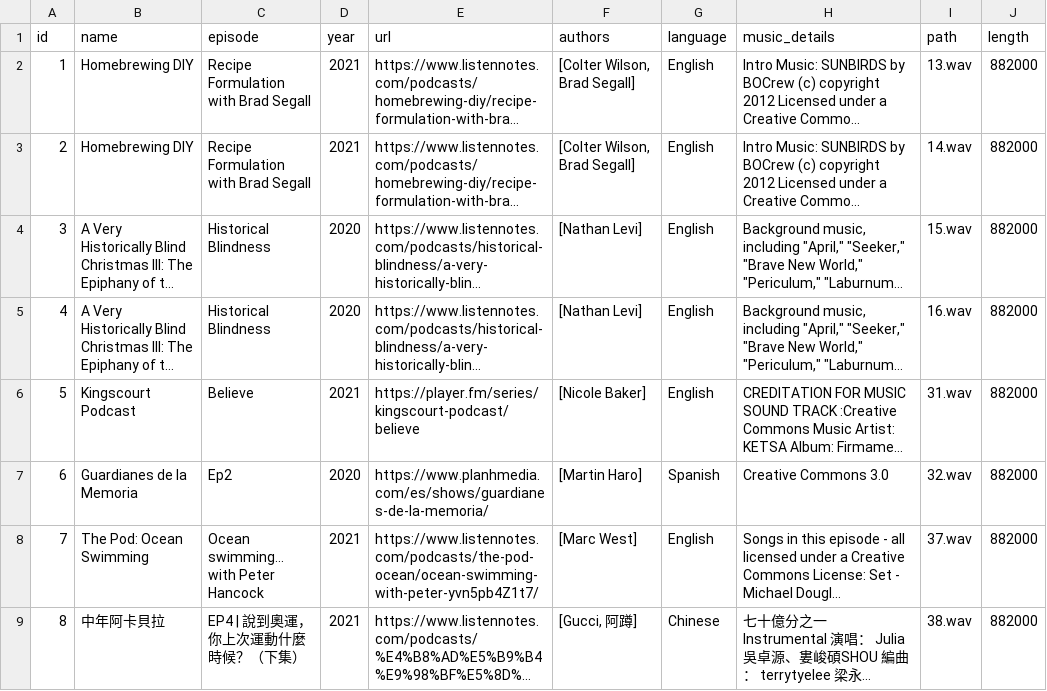
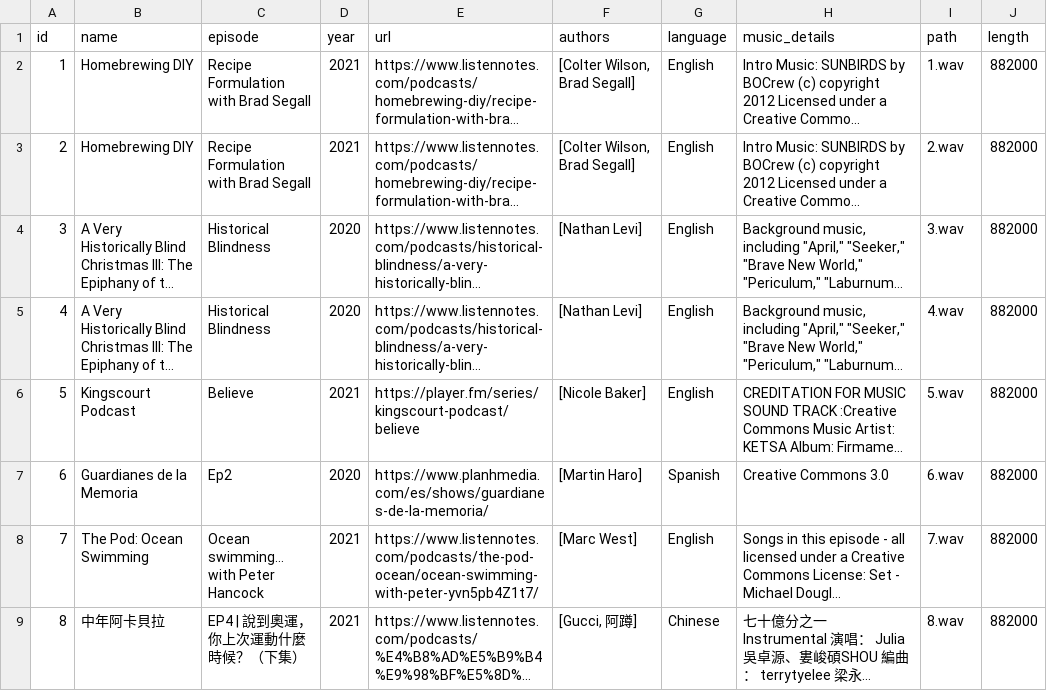
Before and after one commit to nschmidtg/Podcastmix, a CSV file: podcastmix/podcastmix-real-no-reference/metadata.csv, drawn as a sheet; long unchanged cells end in …; the diff names each change by its address in the sheet, - before the commit and + after, or states it on an @@ line.

```diff
--- a/podcastmix/podcastmix-real-no-reference/metadata.csv
+++ b/podcastmix/podcastmix-real-no-reference/metadata.csv
-I2 (path): 13.wav
+I2 (path): 1.wav
-I3 (path): 14.wav
+I3 (path): 2.wav
-I4 (path): 15.wav
+I4 (path): 3.wav
-I5 (path): 16.wav
+I5 (path): 4.wav
-I6 (path): 31.wav
+I6 (path): 5.wav
-I7 (path): 32.wav
+I7 (path): 6.wav
-I8 (path): 37.wav
+I8 (path): 7.wav
-I9 (path): 38.wav
+I9 (path): 8.wav
```
Also changed, not shown: podcastmix/podcastmix-real-with-reference/metadata/metadata.csv, 4 other files.
